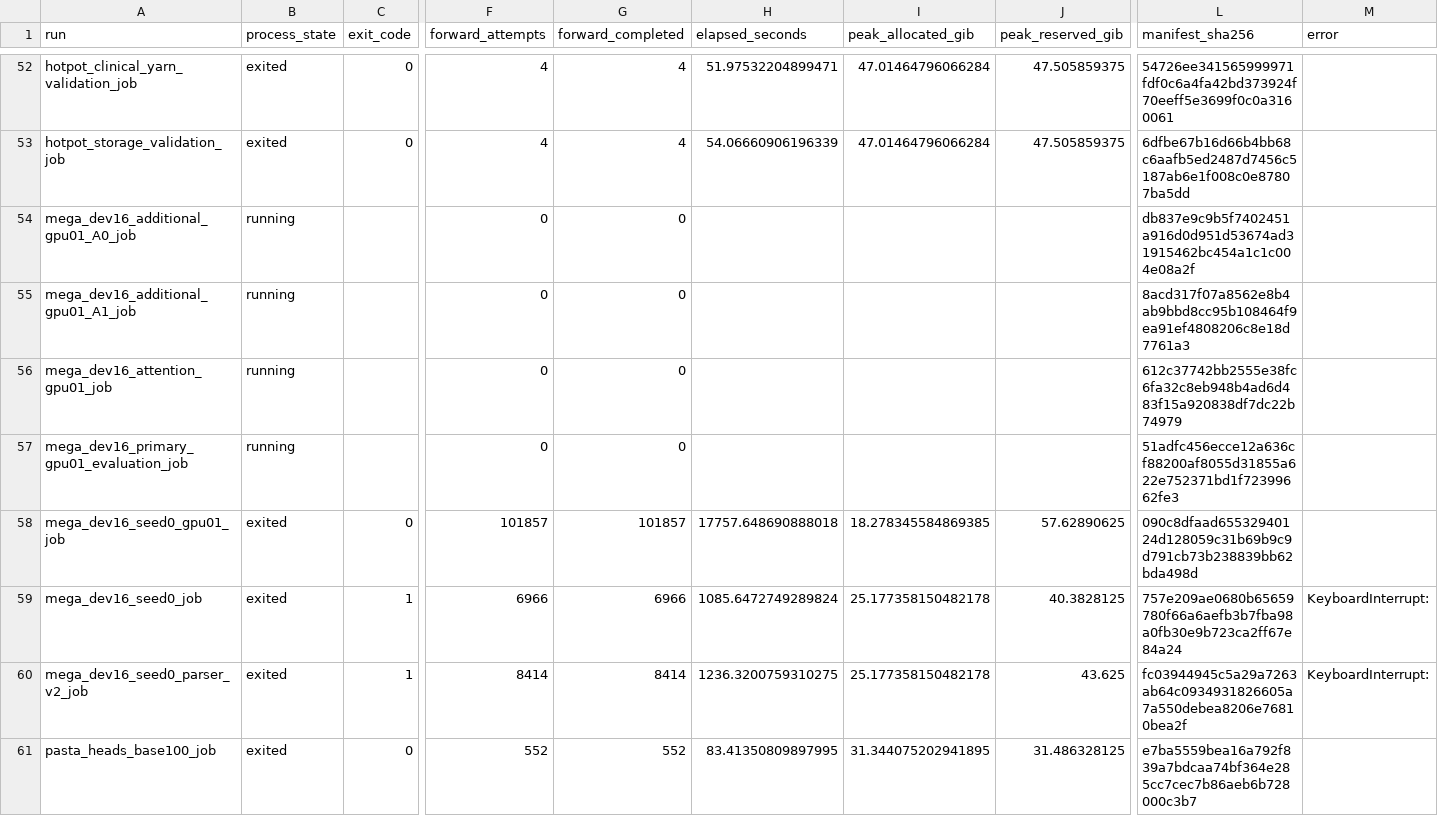
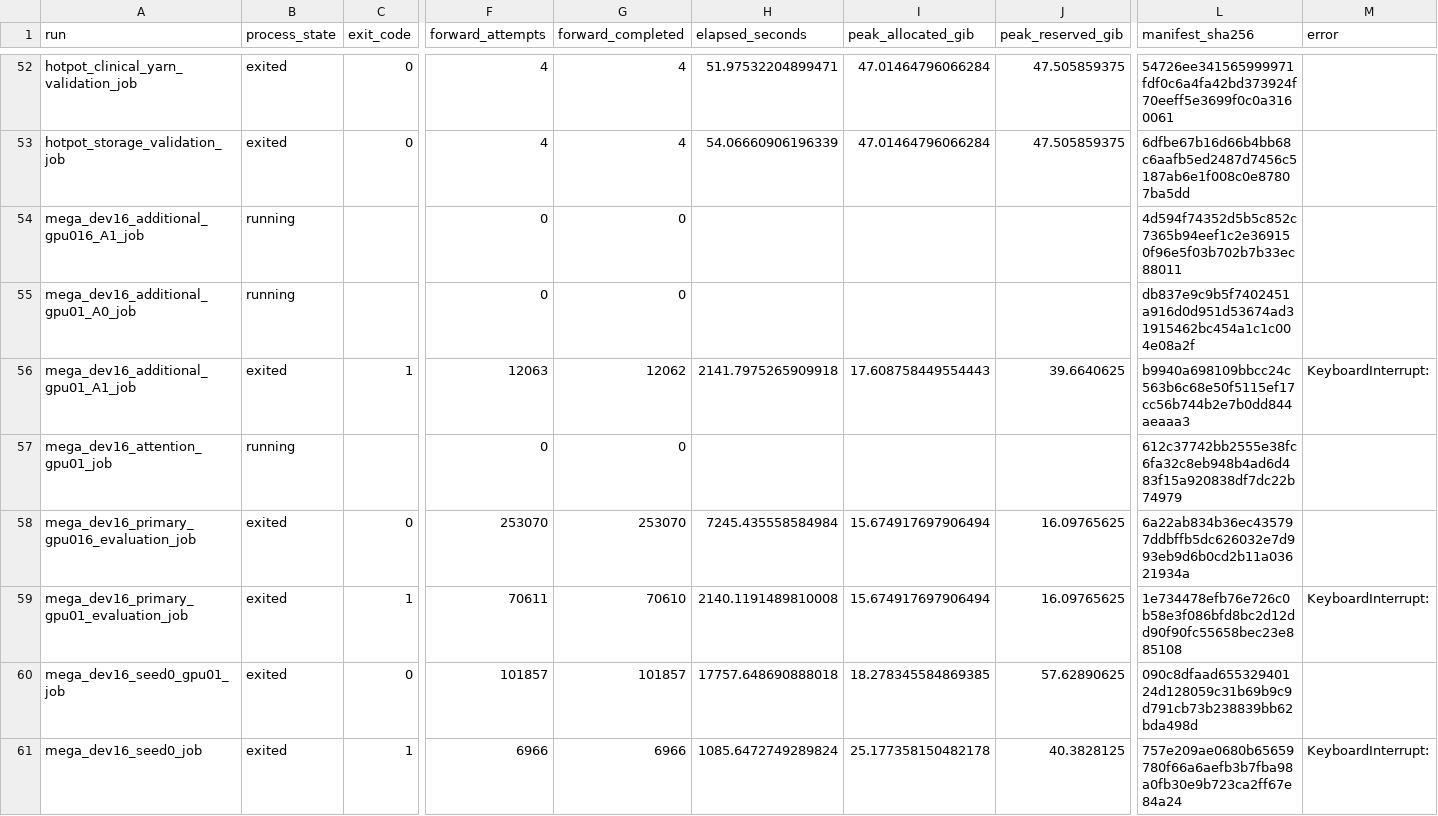
Before and after one commit to chunxi-alpc/TRIAGE, a CSV file: experiments/aster_seka_execution/run_records/costs.csv, drawn as a sheet; only a part is shown, gaps mark what is left out; the shorter side is filled out with more unchanged rows; addresses are those after the commit; rows hold the shown columns only; the diff names each change by its address in the sheet, - before the commit and + after, or states it on an @@ line.

Commit message:
Report verified negative clinical development results and completed run costs

```diff
--- a/experiments/aster_seka_execution/run_records/costs.csv
+++ b/experiments/aster_seka_execution/run_records/costs.csv
+row 54: mega_dev16_additional_gpu016_A1_job | running |  | 0 | 0 |  |  |  | 4d594f74352d5b5c852c7365b94eef1c2e369150f96e5f03b702b7b33ec88011
-B56 (process_state): running
+B56 (process_state): exited
-C56 (exit_code): (empty)
+C56 (exit_code): 1
-F56 (forward_attempts): 0
+F56 (forward_attempts): 12063
-G56 (forward_completed): 0
+G56 (forward_completed): 12062
-H56 (elapsed_seconds): (empty)
+H56 (elapsed_seconds): 2141.7975265909918
-I56 (peak_allocated_gib): (empty)
+I56 (peak_allocated_gib): 17.608758449554443
-J56 (peak_reserved_gib): (empty)
+J56 (peak_reserved_gib): 39.6640625
-L56 (manifest_sha256): 8acd317f07a8562e8b4ab9bbd8cc95b108464f9ea91ef4808206c8e18d7761a3
+L56 (manifest_sha256): b9940a698109bbcc24c563b6c68e50f5115ef17cc56b744b2e7b0dd844aeaaa3
-M56 (error): (empty)
+M56 (error): KeyboardInterrupt:
+row 58: mega_dev16_primary_gpu016_evaluation_job | exited | 0 | 253070 | 253070 | 7245.435558584984 | 15.674917697906494 | 16.09765625 | 6a22ab834b36ec435797ddbffb5dc626032e7d993eb9d6b0cd2b11a03621934a
-B59 (process_state): running
+B59 (process_state): exited
-C59 (exit_code): (empty)
+C59 (exit_code): 1
-F59 (forward_attempts): 0
+F59 (forward_attempts): 70611
-G59 (forward_completed): 0
+G59 (forward_completed): 70610
-H59 (elapsed_seconds): (empty)
+H59 (elapsed_seconds): 2140.1191489810008
-I59 (peak_allocated_gib): (empty)
+I59 (peak_allocated_gib): 15.674917697906494
-J59 (peak_reserved_gib): (empty)
+J59 (peak_reserved_gib): 16.09765625
-L59 (manifest_sha256): 51adfc456ecce12a636cf88200af8055d31855a622e752371bd1f72399662fe3
+L59 (manifest_sha256): 1e734478efb76e726c0b58e3f086bfd8bc2d12dd90f90fc55658bec23e885108
-M59 (error): (empty)
+M59 (error): KeyboardInterrupt:
```
Also changed, not shown: 17 other files.
